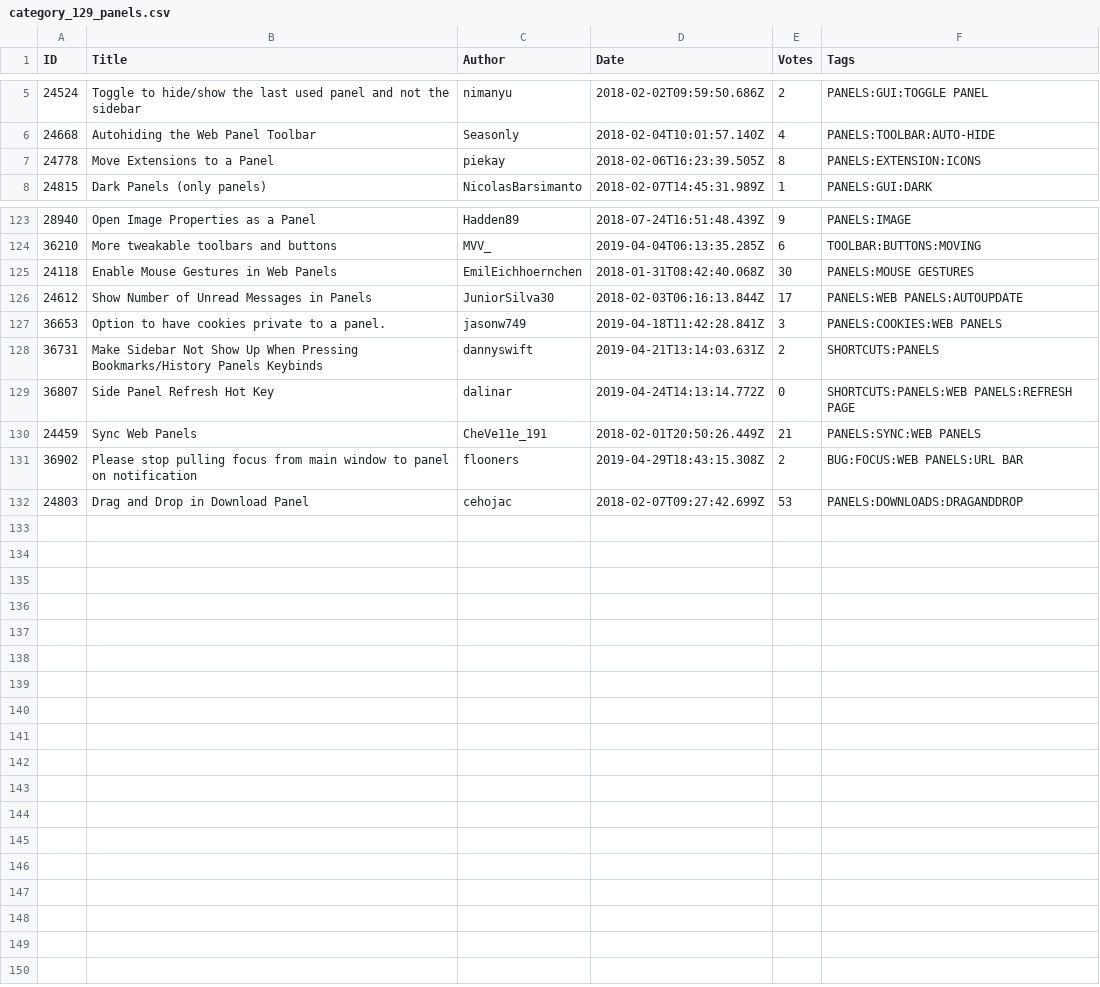
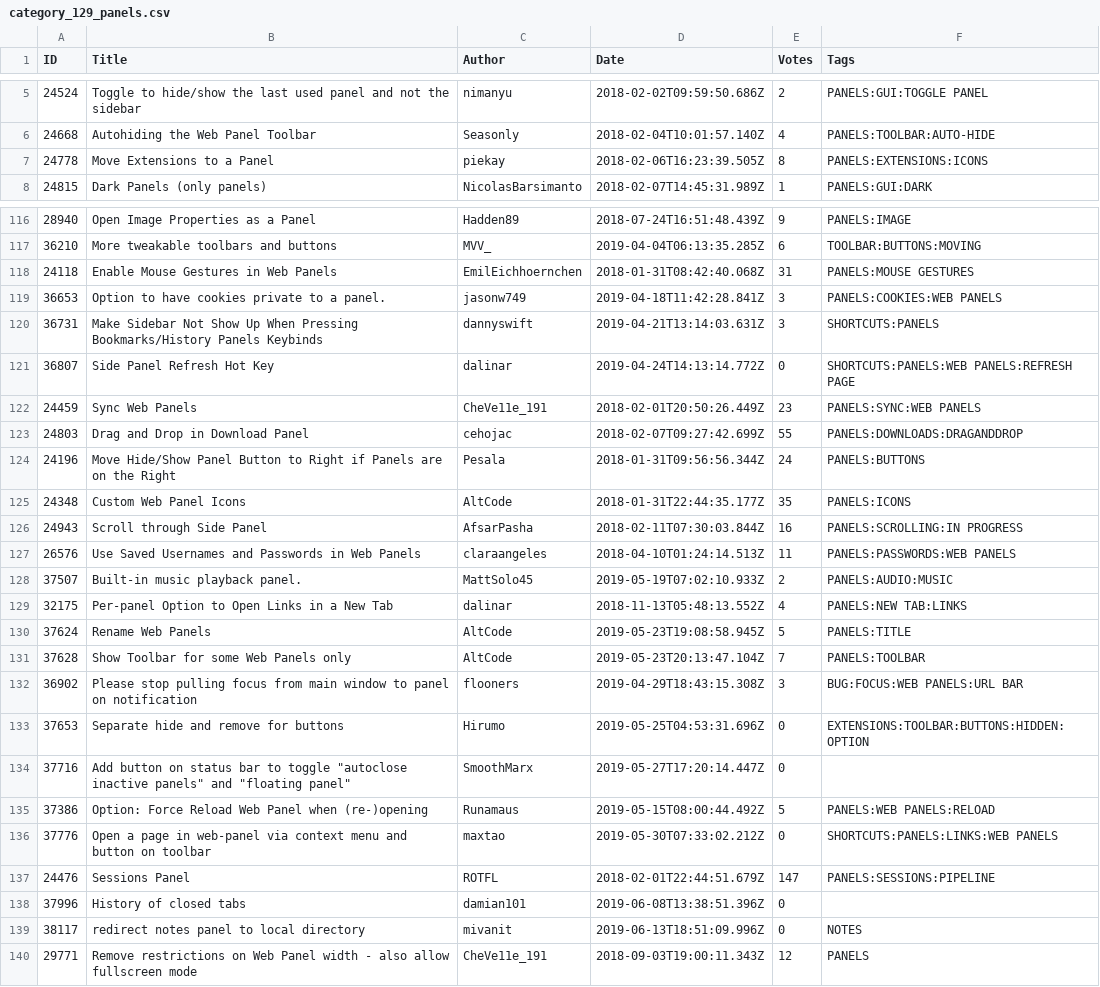
Before and after one commit to LonMcGregor/VivaldiFeatureRequests, a CSV file: category_129_panels.csv, drawn as a sheet; only a part is shown, gaps mark what is left out; the diff covers the shown part only.

```diff
--- a/category_129_panels.csv
+++ b/category_129_panels.csv
@@ -6,3 +6,3 @@ ID,Title,Author,Date,Votes,Tags
 24668,Autohiding the Web Panel Toolbar,Seasonly,2018-02-04T10:01:57.140Z,4,PANELS:TOOLBAR:AUTO-HIDE
-24778,Move Extensions to a Panel,piekay,2018-02-06T16:23:39.505Z,8,PANELS:EXTENSION:ICONS
+24778,Move Extensions to a Panel,piekay,2018-02-06T16:23:39.505Z,8,PANELS:EXTENSIONS:ICONS
 24815,Dark Panels (only panels),NicolasBarsimanto,2018-02-07T14:45:31.989Z,1,PANELS:GUI:DARK
@@ -124,9 +117,24 @@ ID,Title,Author,Date,Votes,Tags
 36210,More tweakable toolbars and buttons,MVV_,2019-04-04T06:13:35.285Z,6,TOOLBAR:BUTTONS:MOVING
-24118,Enable Mouse Gestures in Web Panels,EmilEichhoernchen,2018-01-31T08:42:40.068Z,30,PANELS:MOUSE GESTURES
-24612,Show Number of Unread Messages in Panels,JuniorSilva30,2018-02-03T06:16:13.844Z,17,PANELS:WEB PANELS:AUTOUPDATE
+24118,Enable Mouse Gestures in Web Panels,EmilEichhoernchen,2018-01-31T08:42:40.068Z,31,PANELS:MOUSE GESTURES
 36653,Option to have cookies private to a panel.,jasonw749,2019-04-18T11:42:28.841Z,3,PANELS:COOKIES:WEB PANELS
-36731,Make Sidebar Not Show Up When Pressing Bookmarks/History Panels Keybinds,dannyswift,2019-04-21T13:14:03.631Z,2,SHORTCUTS:PANELS
+36731,Make Sidebar Not Show Up When Pressing Bookmarks/History Panels Keybinds,dannyswift,2019-04-21T13:14:03.631Z,3,SHORTCUTS:PANELS
 36807,Side Panel Refresh Hot Key,dalinar,2019-04-24T14:13:14.772Z,0,SHORTCUTS:PANELS:WEB PANELS:REFRESH PAGE
-24459,Sync Web Panels,CheVe11e_191,2018-02-01T20:50:26.449Z,21,PANELS:SYNC:WEB PANELS
-36902,Please stop pulling focus from main window to panel on notification,flooners,2019-04-29T18:43:15.308Z,2,BUG:FOCUS:WEB PANELS:URL BAR
-24803,Drag and Drop in Download Panel,cehojac,2018-02-07T09:27:42.699Z,53,PANELS:DOWNLOADS:DRAGANDDROP
+24459,Sync Web Panels,CheVe11e_191,2018-02-01T20:50:26.449Z,23,PANELS:SYNC:WEB PANELS
+24803,Drag and Drop in Download Panel,cehojac,2018-02-07T09:27:42.699Z,55,PANELS:DOWNLOADS:DRAGANDDROP
+24196,Move Hide/Show Panel Button to Right if Panels are on the Right,Pesala,2018-01-31T09:56:56.344Z,24,PANELS:BUTTONS
+24348,Custom Web Panel Icons,AltCode,2018-01-31T22:44:35.177Z,35,PANELS:ICONS
+24943,Scroll through Side Panel,AfsarPasha,2018-02-11T07:30:03.844Z,16,PANELS:SCROLLING:IN PROGRESS
+26576,Use Saved Usernames and Passwords in Web Panels,claraangeles,2018-04-10T01:24:14.513Z,11,PANELS:PASSWORDS:WEB PANELS
+37507,Built-in music playback panel.,MattSolo45,2019-05-19T07:02:10.933Z,2,PANELS:AUDIO:MUSIC
+32175,Per-panel Option to Open Links in a New Tab,dalinar,2018-11-13T05:48:13.552Z,4,PANELS:NEW TAB:LINKS
+37624,Rename Web Panels,AltCode,2019-05-23T19:08:58.945Z,5,PANELS:TITLE
+37628,Show Toolbar for some Web Panels only,AltCode,2019-05-23T20:13:47.104Z,7,PANELS:TOOLBAR
+36902,Please stop pulling focus from main window to panel on notification,flooners,2019-04-29T18:43:15.308Z,3,BUG:FOCUS:WEB PANELS:URL BAR
+37653,Separate hide and remove for buttons,Hirumo,2019-05-25T04:53:31.696Z,0,EXTENSIONS:TOOLBAR:BUTTONS:HIDDEN:OPTION
+37716,Add button on status bar to toggle "autoclose inactive panels" and "floating panel",SmoothMarx,2019-05-27T17:20:14.447Z,0,
+37386,Option: Force Reload Web Panel when (re-)opening,Runamaus,2019-05-15T08:00:44.492Z,5,PANELS:WEB PANELS:RELOAD
+37776,Open a page in web-panel via context menu and button on toolbar,maxtao,2019-05-30T07:33:02.212Z,0,SHORTCUTS:PANELS:LINKS:WEB PANELS
+24476,Sessions Panel,ROTFL,2018-02-01T22:44:51.679Z,147,PANELS:SESSIONS:PIPELINE
+37996,History of closed tabs,damian101,2019-06-08T13:38:51.396Z,0,
+38117,redirect notes panel to local directory,mivanit,2019-06-13T18:51:09.996Z,0,NOTES
+29771,Remove restrictions on Web Panel width - also allow fullscreen mode,CheVe11e_191,2018-09-03T19:00:11.343Z,12,PANELS
```
Also changed, not shown: 6 removed rows and 21 edited cells elsewhere in this file, category_113_feature-requests.csv, category_128_bookmarks.csv, 8 other files.
